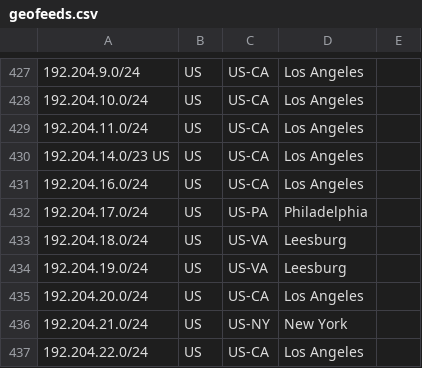
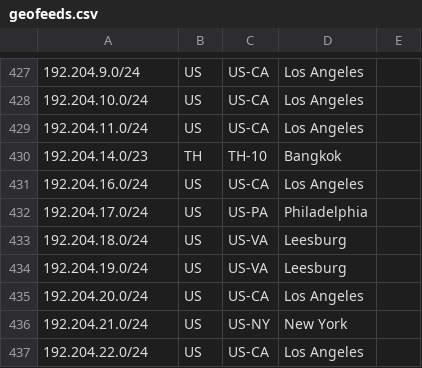
Before and after one commit to nttgin/geofeeds, a CSV file: geofeeds.csv, drawn as a sheet; only a part is shown, gaps mark what is left out.

Commit message:
Update geofeeds.csv

```diff
--- a/geofeeds.csv
+++ b/geofeeds.csv
@@ -429,3 +429,3 @@
 192.204.11.0/24,US,US-CA,Los Angeles,
-192.204.14.0/23	US,US,US-CA,Los Angeles,
+192.204.14.0/23,TH,TH-10,Bangkok,
 192.204.16.0/24,US,US-CA,Los Angeles,
```
